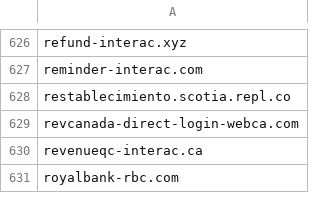
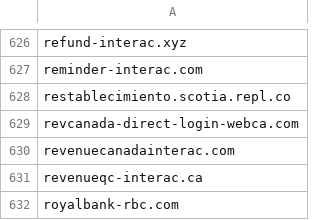
Before and after one commit to Phishcan/phishcan-data, a CSV file: api/banking/comprehensive_banking_phishing_domains.csv, drawn as a sheet; only a part is shown, gaps mark what is left out.

Commit message:
Update phishing exports - 2026-02-28_18-35-26

```diff
--- a/api/banking/comprehensive_banking_phishing_domains.csv
+++ b/api/banking/comprehensive_banking_phishing_domains.csv
@@ -629,2 +629,3 @@ restablecimiento.scotia.repl.co
 revcanada-direct-login-webca.com
+revenuecanadainterac.com
 revenueqc-interac.ca
```
Also changed, not shown: 9 other files.
